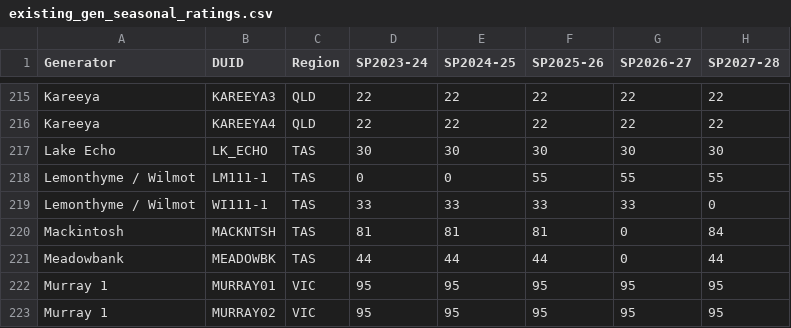
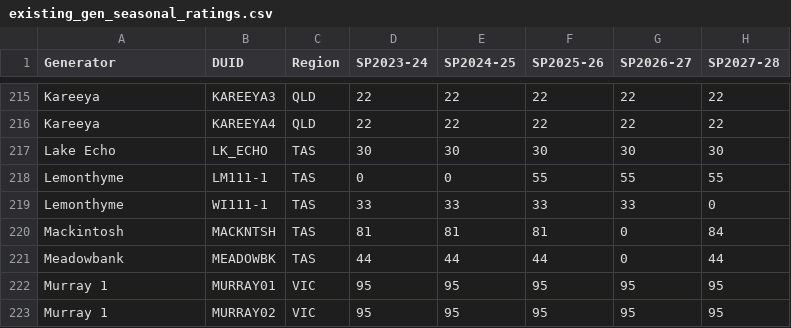
Before and after one commit to ArthurBond/AUS-CEM, a CSV file: isp_sheets_23/seasonal_ratings/existing_gen_seasonal_ratings.csv, drawn as a sheet; only a part is shown, gaps mark what is left out; the diff names each change by its address in the sheet, - before the commit and + after, or states it on an @@ line.

```diff
--- a/isp_sheets_23/seasonal_ratings/existing_gen_seasonal_ratings.csv
+++ b/isp_sheets_23/seasonal_ratings/existing_gen_seasonal_ratings.csv
-A218:A219 (Generator): Lemonthyme / Wilmot
+A218:A219 (Generator): Lemonthyme
```
Also changed, not shown: 3 other files.
